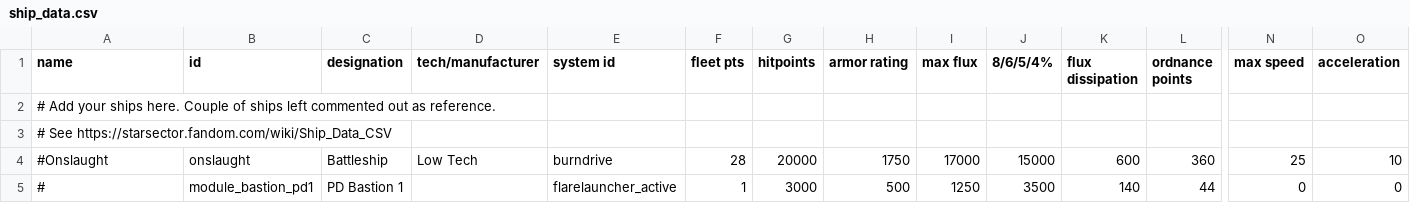
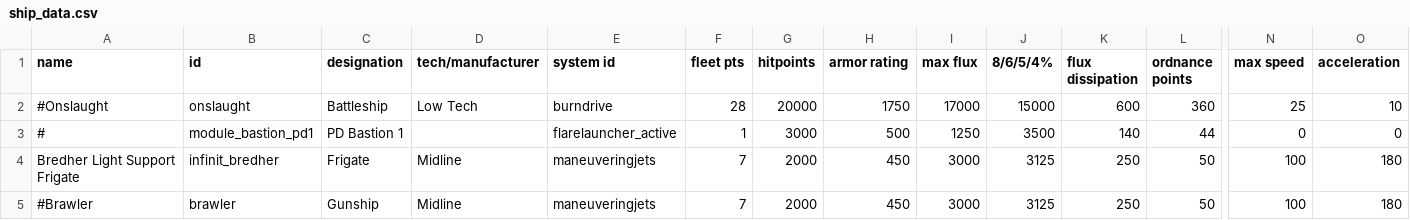
Before and after one commit to GlauberJr25/Star-Of-Infinit, a CSV file: data/hulls/ship_data.csv, drawn as a sheet; only a part is shown, gaps mark what is left out; removed rows and columns are numbered as before the commit, all else as after; rows hold the shown columns only; the diff names each change by its address in the sheet, - before the commit and + after, or states it on an @@ line.

Commit message:
-added Bredher as a Ship

```diff
--- a/data/hulls/ship_data.csv
+++ b/data/hulls/ship_data.csv
-row 2: # Add your ships here. Couple of ships left commented out as reference.
-row 3: # See https://starsector.fandom.com/wiki/Ship_Data_CSV
+row 4: Bredher Light Support Frigate | infinit_bredher | Frigate | Midline | maneuveringjets | 7 | 2000 | 450 | 3000 | 3125 | 250 | 50 | 100 | 180
+row 5: #Brawler | brawler | Gunship | Midline | maneuveringjets | 7 | 2000 | 450 | 3000 | 3125 | 250 | 50 | 100 | 180
```
Also changed, not shown: 2 other files.
